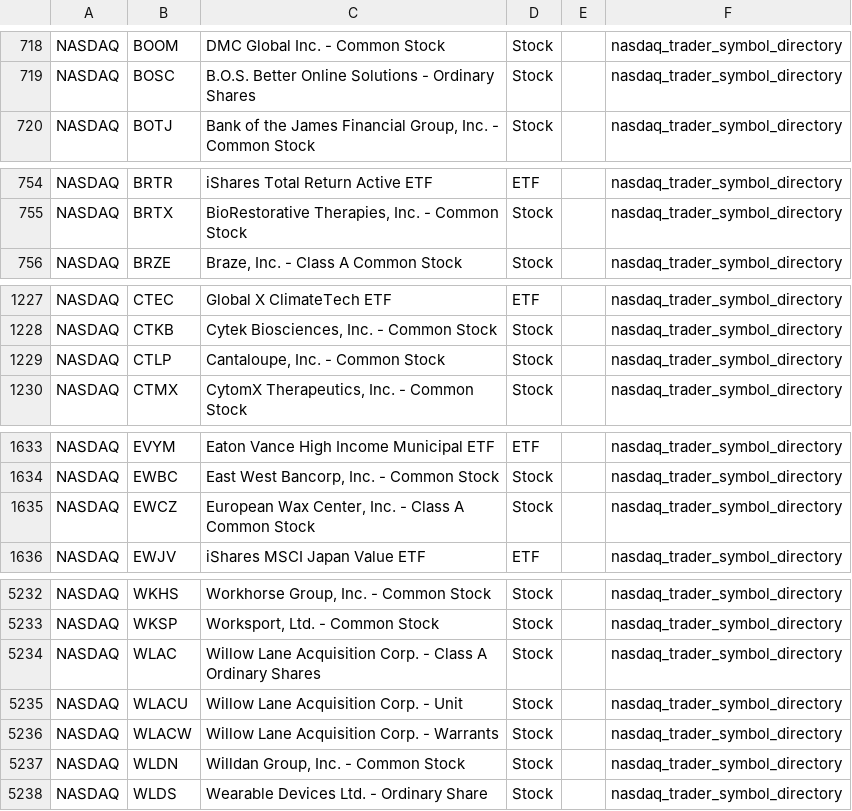
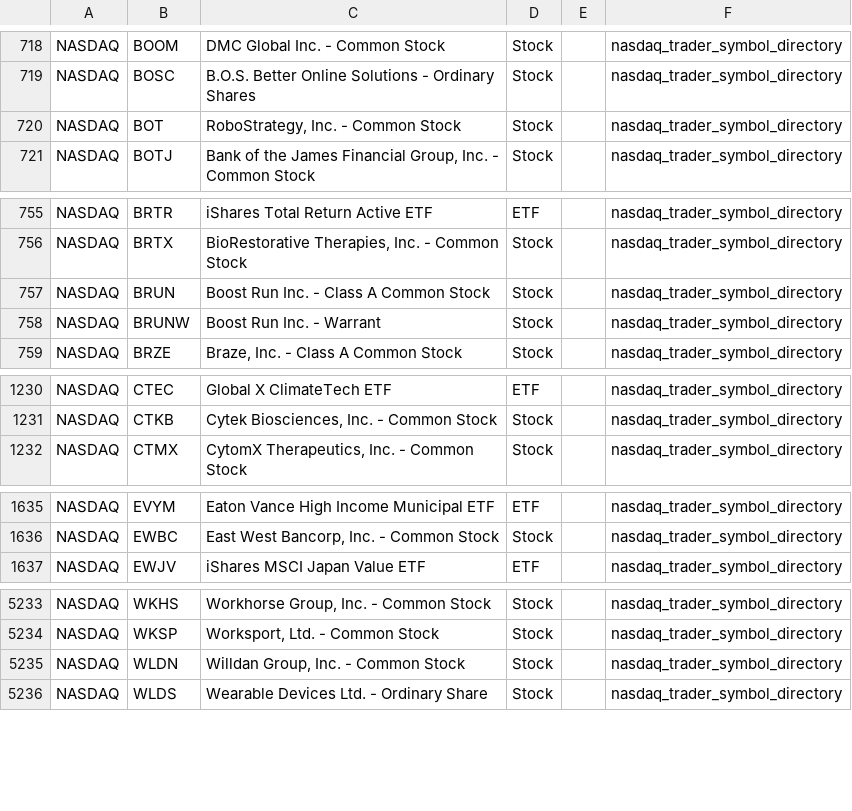
Before and after one commit to mrft/ticker-chronicle, a CSV file: data/raw/nasdaq.csv, drawn as a sheet; only a part is shown, gaps mark what is left out; the diff covers the shown part only.

```diff
--- a/data/raw/nasdaq.csv
+++ b/data/raw/nasdaq.csv
@@ -719,2 +719,3 @@ NASDAQ,BOOM,DMC Global Inc. - Common Stock,Stock,,nasdaq_trader_symbol_directory
 NASDAQ,BOSC,B.O.S. Better Online Solutions - Ordinary Shares,Stock,,nasdaq_trader_symbol_directory
+NASDAQ,BOT,"RoboStrategy, Inc. - Common Stock",Stock,,nasdaq_trader_symbol_directory
 NASDAQ,BOTJ,"Bank of the James Financial Group, Inc. - Common Stock",Stock,,nasdaq_trader_symbol_directory
@@ -755,2 +756,4 @@ NASDAQ,BRTR,iShares Total Return Active ETF,ETF,,nasdaq_trader_symbol_directory
 NASDAQ,BRTX,"BioRestorative Therapies, Inc. - Common Stock",Stock,,nasdaq_trader_symbol_directory
+NASDAQ,BRUN,Boost Run Inc. - Class A Common Stock,Stock,,nasdaq_trader_symbol_directory
+NASDAQ,BRUNW,Boost Run Inc. - Warrant,Stock,,nasdaq_trader_symbol_directory
 NASDAQ,BRZE,"Braze, Inc. - Class A Common Stock",Stock,,nasdaq_trader_symbol_directory
@@ -1228,3 +1231,2 @@ NASDAQ,CTEC,Global X ClimateTech ETF,ETF,,nasdaq_trader_symbol_directory
 NASDAQ,CTKB,"Cytek Biosciences, Inc. - Common Stock",Stock,,nasdaq_trader_symbol_directory
-NASDAQ,CTLP,"Cantaloupe, Inc. - Common Stock",Stock,,nasdaq_trader_symbol_directory
 NASDAQ,CTMX,"CytomX Therapeutics, Inc. - Common Stock",Stock,,nasdaq_trader_symbol_directory
@@ -1634,3 +1636,2 @@ NASDAQ,EVYM,Eaton Vance High Income Municipal ETF,ETF,,nasdaq_trader_symbol_dire
 NASDAQ,EWBC,"East West Bancorp, Inc. - Common Stock",Stock,,nasdaq_trader_symbol_directory
-NASDAQ,EWCZ,"European Wax Center, Inc. - Class A Common Stock",Stock,,nasdaq_trader_symbol_directory
 NASDAQ,EWJV,iShares MSCI Japan Value ETF,ETF,,nasdaq_trader_symbol_directory
@@ -5233,5 +5234,2 @@ NASDAQ,WKHS,"Workhorse Group, Inc. - Common Stock",Stock,,nasdaq_trader_symbol_d
 NASDAQ,WKSP,"Worksport, Ltd. - Common Stock",Stock,,nasdaq_trader_symbol_directory
-NASDAQ,WLAC,Willow Lane Acquisition Corp. - Class A Ordinary Shares,Stock,,nasdaq_trader_symbol_directory
-NASDAQ,WLACU,Willow Lane Acquisition Corp. - Unit,Stock,,nasdaq_trader_symbol_directory
-NASDAQ,WLACW,Willow Lane Acquisition Corp. - Warrants,Stock,,nasdaq_trader_symbol_directory
 NASDAQ,WLDN,"Willdan Group, Inc. - Common Stock",Stock,,nasdaq_trader_symbol_directory
```
Also changed, not shown: 1 added row and 1 edited cell elsewhere in this file, data/master_database.csv, data/raw/nyse.csv, 1 other file.
